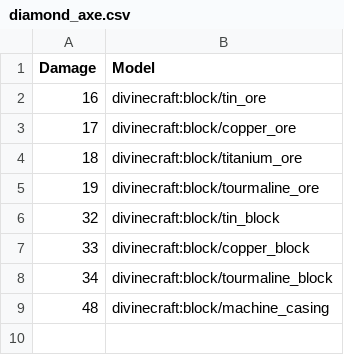
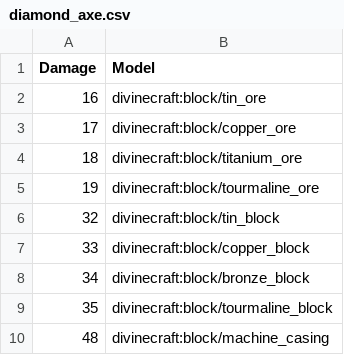
Before and after one commit to divine-craft/skyblock-resourcepack, a CSV file: mappings/diamond_axe.csv, drawn as a sheet.

Commit message:
bronze_block

```diff
--- a/mappings/diamond_axe.csv
+++ b/mappings/diamond_axe.csv
@@ -7,3 +7,4 @@ Damage,Model
 33,divinecraft:block/copper_block
-34,divinecraft:block/tourmaline_block
+34,divinecraft:block/bronze_block
+35,divinecraft:block/tourmaline_block
 48,divinecraft:block/machine_casing
```
Also changed, not shown: 2 other files.
